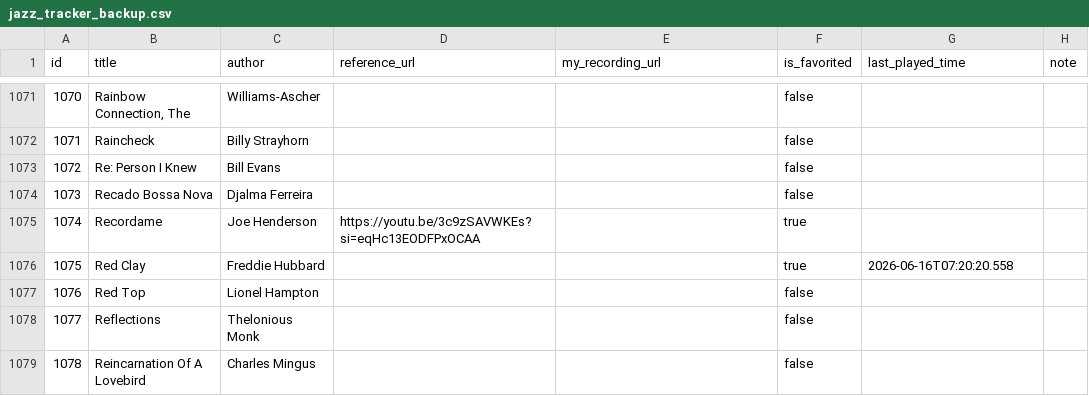
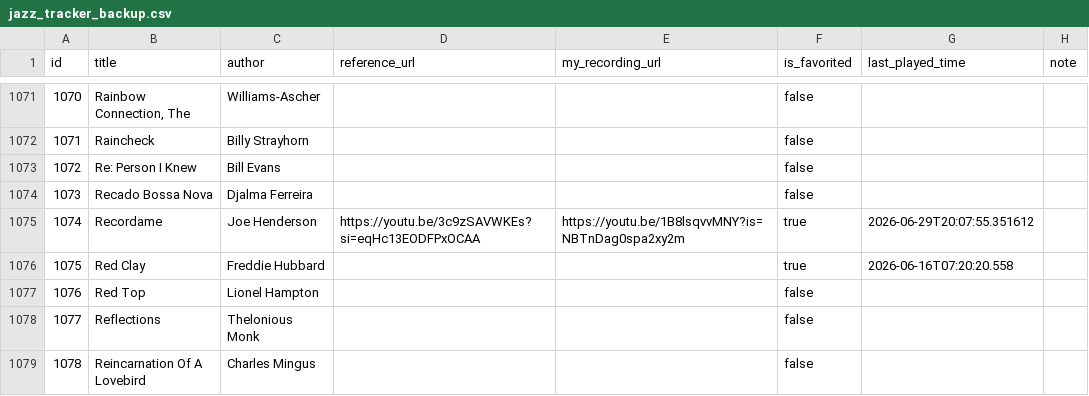
Before and after one commit to sjonany/sjonany.github.io, a CSV file: jazz-standards-tracker/jazz_tracker_backup.csv, drawn as a sheet; only a part is shown, gaps mark what is left out.

Commit message:
Update jazz tracker CSV (auto-sync from email 2026-06-29 20:10)

```diff
--- a/jazz-standards-tracker/jazz_tracker_backup.csv
+++ b/jazz-standards-tracker/jazz_tracker_backup.csv
@@ -1074,3 +1074,3 @@ id,title,author,reference_url,my_recording_url,is_favorited,last_played_time,not
 1073,Recado Bossa Nova,Djalma Ferreira,,,false,,
-1074,Recordame,Joe Henderson,https://youtu.be/3c9zSAVWKEs?si=eqHc13EODFPxOCAA,,true,,
+1074,Recordame,Joe Henderson,https://youtu.be/3c9zSAVWKEs?si=eqHc13EODFPxOCAA,https://youtu.be/1B8lsqvvMNY?is=NBTnDag0spa2xy2m,true,2026-06-29T20:07:55.351612,
 1075,Red Clay,Freddie Hubbard,,,true,2026-06-16T07:20:20.558,
```
